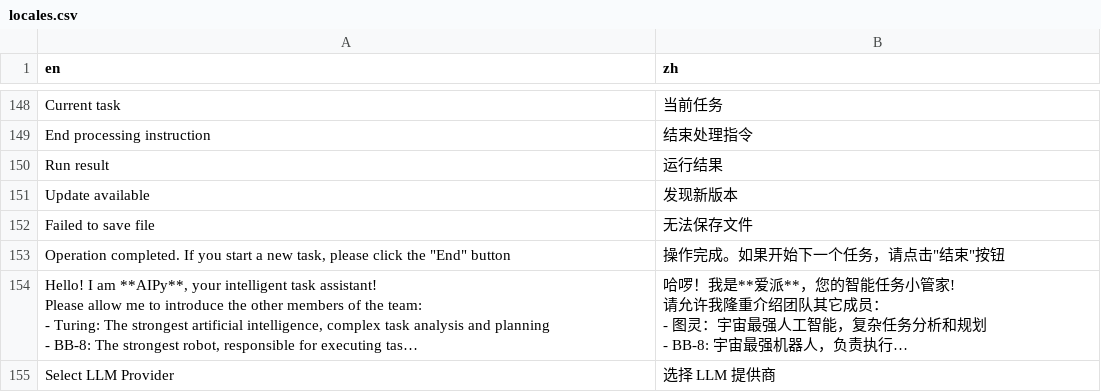
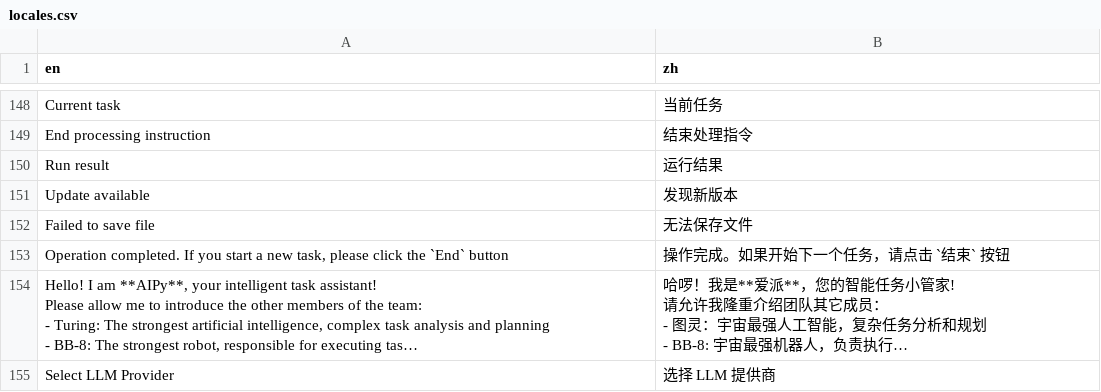
Before and after one commit to notsobad/aipyapp, a CSV file: aipyapp/res/locales.csv, drawn as a sheet; only a part is shown, gaps mark what is left out; long unchanged cells end in …; the diff names each change by its address in the sheet, - before the commit and + after, or states it on an @@ line.

Commit message:
修改字符串不匹配问题

```diff
--- a/aipyapp/res/locales.csv
+++ b/aipyapp/res/locales.csv
-A153 (en): …click the "End" button
+A153 (en): …click the `End` button
-B153 (zh): 操作完成。如果开始下一个任务，请点击"结束"按钮
+B153 (zh): 操作完成。如果开始下一个任务，请点击 `结束` 按钮
```
